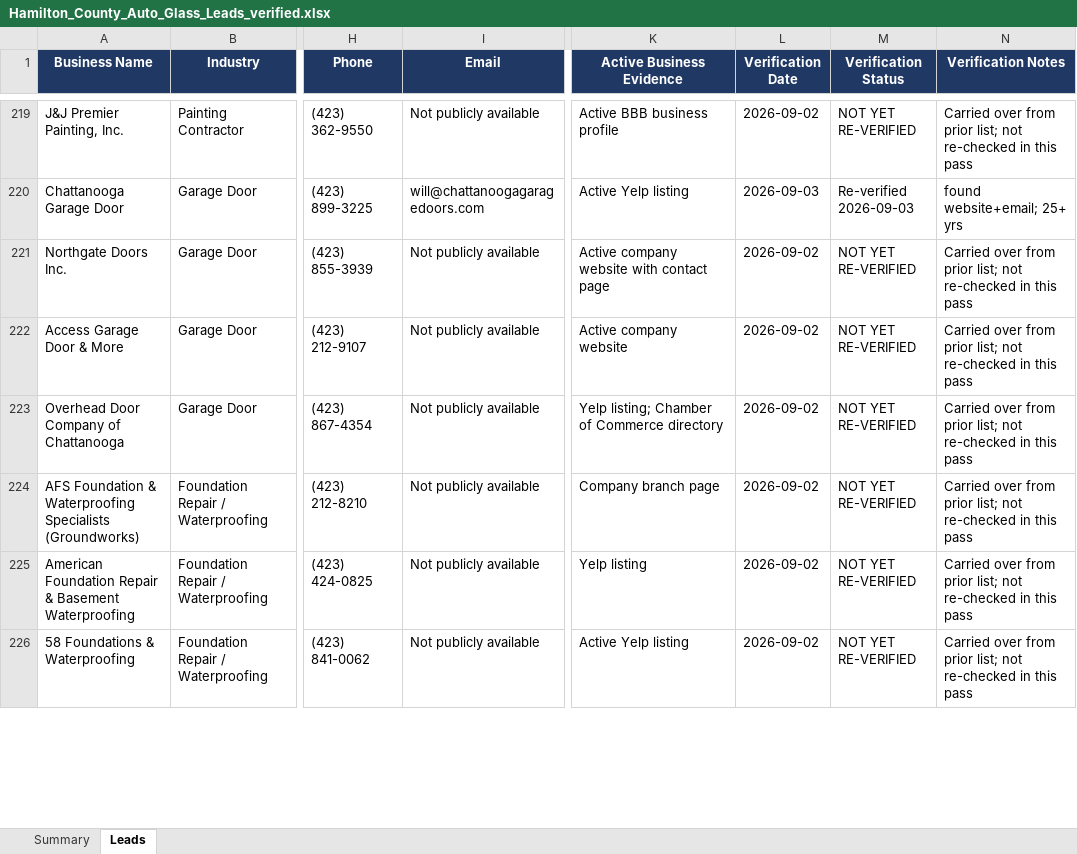
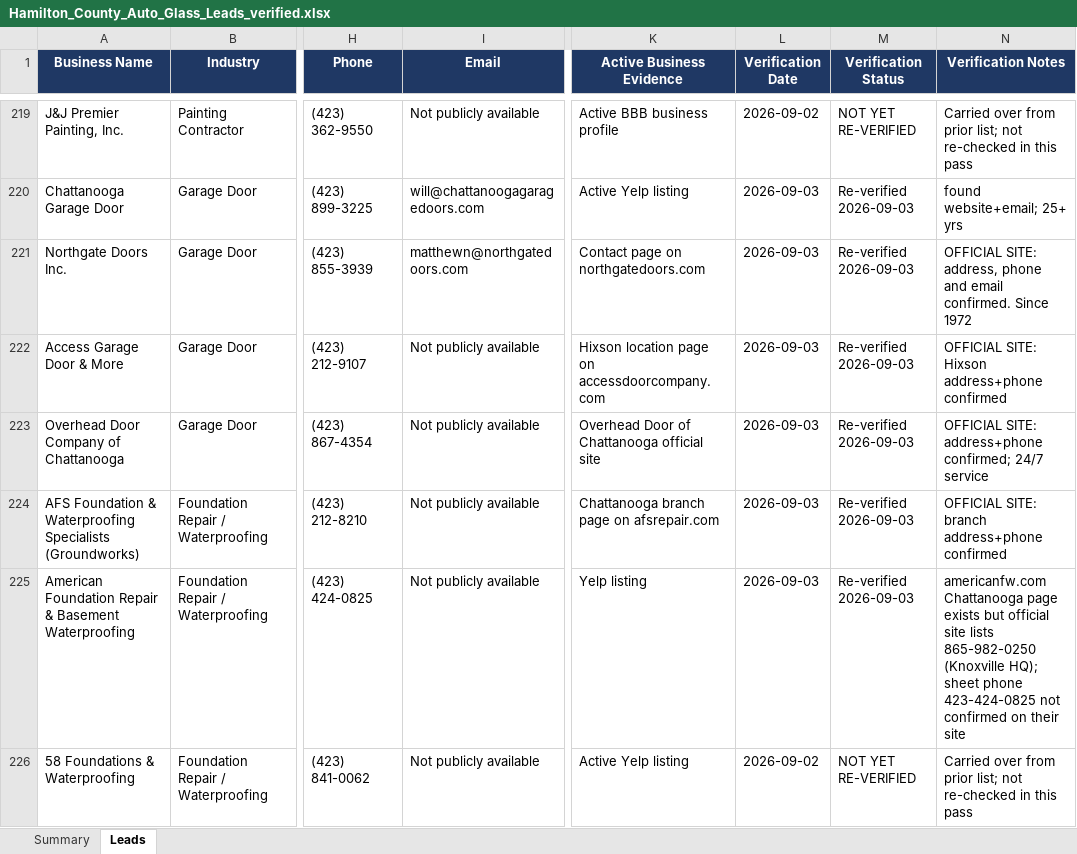
Before and after one commit to hardknoxautoglass/Hard-Knox-, an Excel workbook: leads/Hamilton_County_Auto_Glass_Leads_verified.xlsx, sheet Leads, drawn as a sheet; only a part is shown, gaps mark what is left out; values as stored, in another font and other column widths than the file's, no borders; the diff covers the shown part only; the diff names each change by its address in the sheet, - before the commit and + after, or states it on an @@ line.

```diff
--- a/leads/Hamilton_County_Auto_Glass_Leads_verified.xlsx (sheet Leads)
+++ b/leads/Hamilton_County_Auto_Glass_Leads_verified.xlsx (sheet Leads)
-I221 (Email): Not publicly available
+I221 (Email): matthewn@northgatedoors.com
-K221 (Active Business Evidence): Active company website with contact page
+K221 (Active Business Evidence): Contact page on northgatedoors.com
-L221:L225 (Verification Date): 2026-09-02
+L221:L225 (Verification Date): 2026-09-03
-M221:M225 (Verification Status): NOT YET RE-VERIFIED
+M221:M225 (Verification Status): Re-verified 2026-09-03
-N221 (Verification Notes): Carried over from prior list; not re-checked in this pass
+N221 (Verification Notes): OFFICIAL SITE: address, phone and email confirmed. Since 1972
-K222 (Active Business Evidence): Active company website
+K222 (Active Business Evidence): Hixson location page on accessdoorcompany.com
-N222 (Verification Notes): Carried over from prior list; not re-checked in this pass
+N222 (Verification Notes): OFFICIAL SITE: Hixson address+phone confirmed
-K223 (Active Business Evidence): Yelp listing; Chamber of Commerce directory
+K223 (Active Business Evidence): Overhead Door of Chattanooga official site
-N223 (Verification Notes): Carried over from prior list; not re-checked in this pass
+N223 (Verification Notes): OFFICIAL SITE: address+phone confirmed; 24/7 service
-K224 (Active Business Evidence): Company branch page
+K224 (Active Business Evidence): Chattanooga branch page on afsrepair.com
-N224 (Verification Notes): Carried over from prior list; not re-checked in this pass
+N224 (Verification Notes): OFFICIAL SITE: branch address+phone confirmed
-N225 (Verification Notes): Carried over from prior list; not re-checked in this pass
+N225 (Verification Notes): americanfw.com Chattanooga page exists but official site lists 865-982-0250 (Knoxville HQ); sheet phone 423-424-0825 not confirmed on their site
```
Also changed, not shown: 41 edited cells elsewhere in this sheet, 1 other file.
